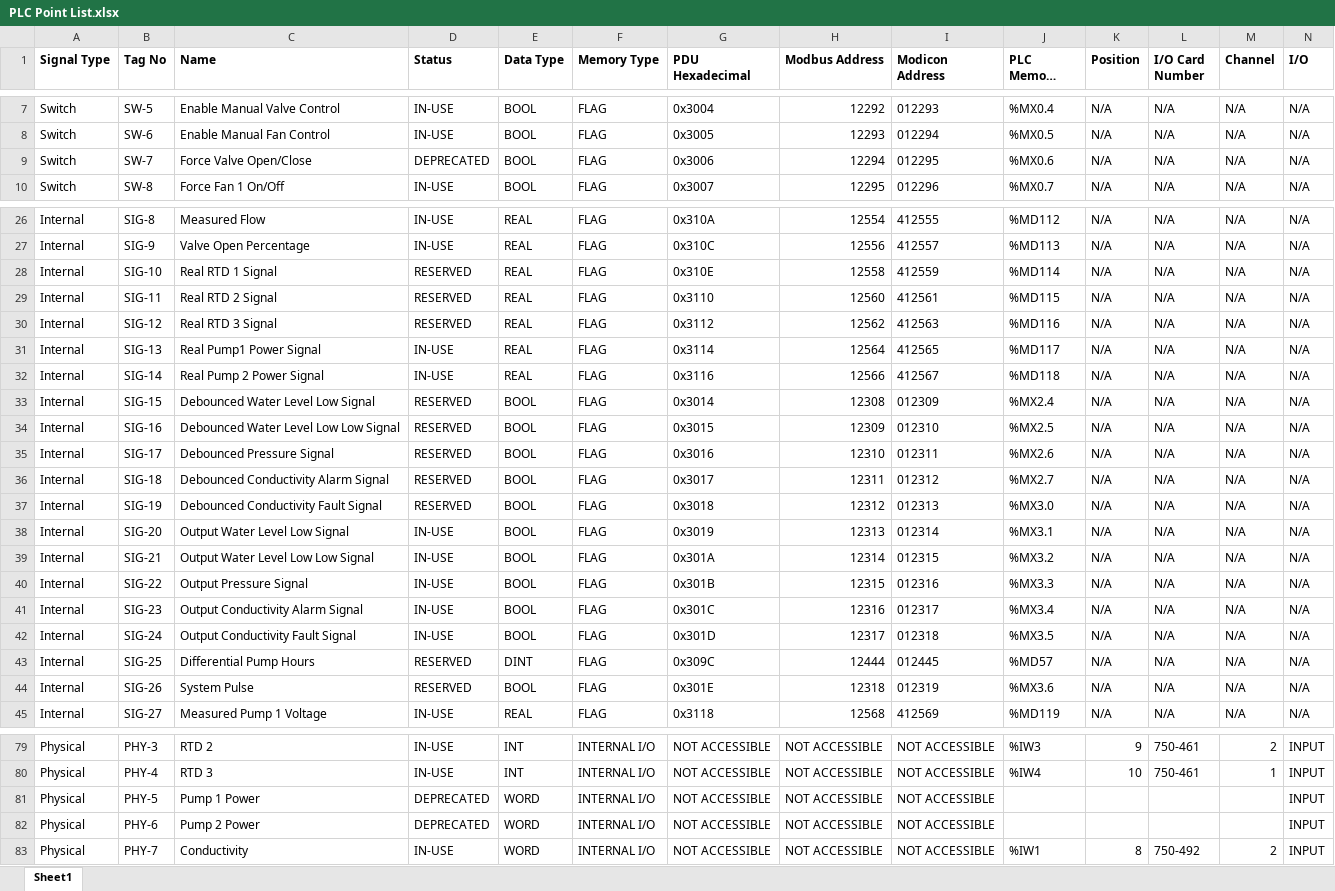
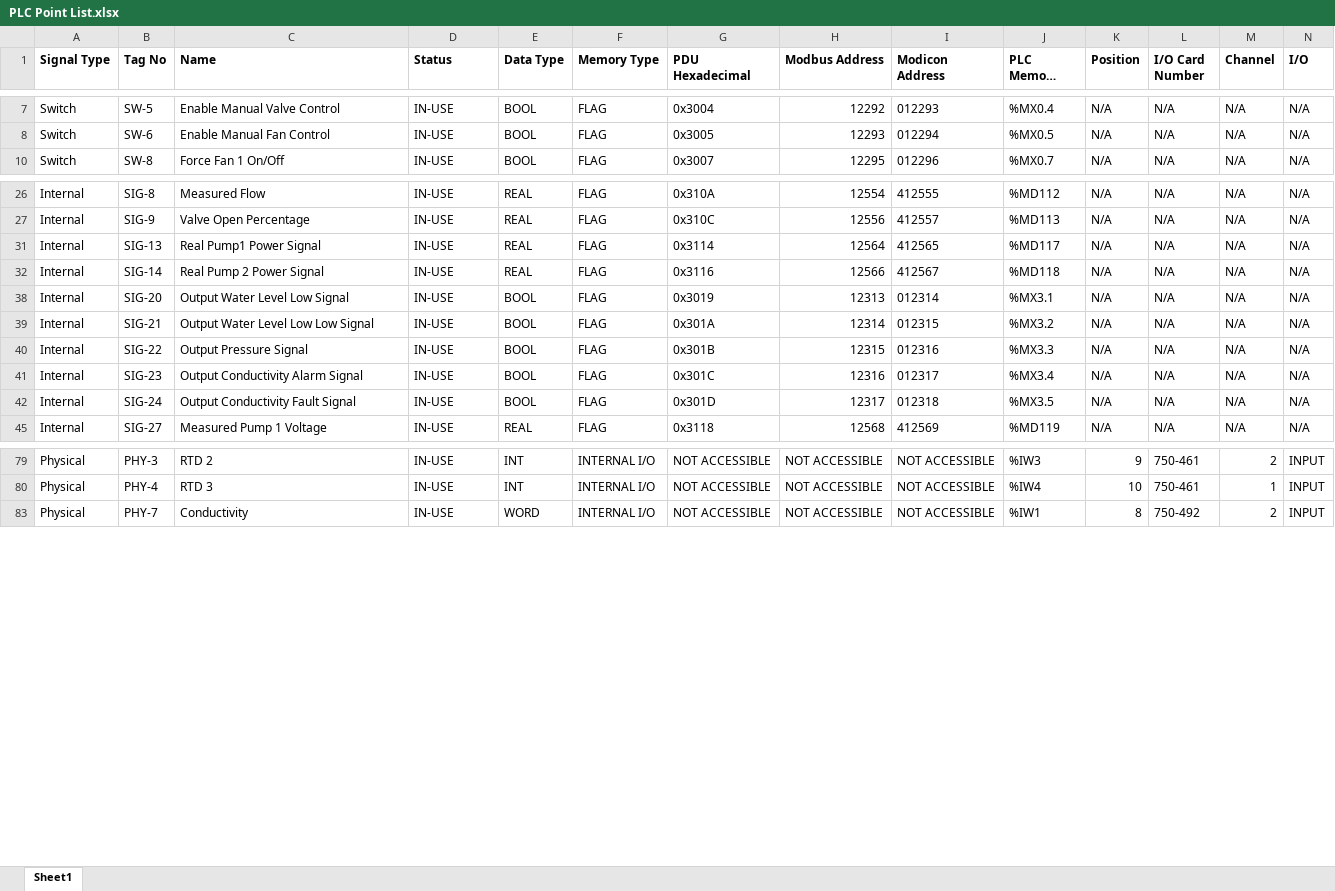
Before and after one commit to Ovikian/TMEIC-DI-Water-Cooling-Skid-Repo, an Excel workbook: Documentation/PLC Point List.xlsx, sheet Sheet1, drawn as a sheet; only a part is shown, gaps mark what is left out; long unchanged cells end in …; values as stored, in another font and other column widths than the file's, no borders; table styles not drawn; rows hold the shown columns only; the diff names each change by its address in the sheet, - before the commit and + after, or states it on an @@ line.

Commit message:
File Updates
-Testing Procedure Template (Will likely delete)
-Testing Sheet Created
- Insignificant Adjustment to Digital Twin
-PLC Point List Modified

```diff
--- a/Documentation/PLC Point List.xlsx (sheet Sheet1)
+++ b/Documentation/PLC Point List.xlsx (sheet Sheet1)
@@ row 9 hidden: Switch | SW-7 | Force Valve Open/Close | DEPRECATED | BOOL | FLAG | 0x3006 | 12294 | 012295 | %MX0.6 | N/A | N/A | N/A | N/A @@
@@ row 28 hidden: Internal | SIG-10 | Real RTD 1 Signal | RESERVED | REAL | FLAG | 0x310E | 12558 | 412559 | %MD114 | N/A | N/A | N/A | N/A @@
@@ row 29 hidden: Internal | SIG-11 | Real RTD 2 Signal | RESERVED | REAL | FLAG | 0x3110 | 12560 | 412561 | %MD115 | N/A | N/A | N/A | N/A @@
@@ row 30 hidden: Internal | SIG-12 | Real RTD 3 Signal | RESERVED | REAL | FLAG | 0x3112 | 12562 | 412563 | %MD116 | N/A | N/A | N/A | N/A @@
@@ row 33 hidden: Internal | SIG-15 | Debounced Water Level Low Signal | RESERVED | BOOL | FLAG | 0x3014 | 12308 | 012309 | %MX2.4 | N/A | N/A | N/A | N/A @@
@@ row 34 hidden: Internal | SIG-16 | Debounced Water Level Low Low Signal | RESERVED | BOOL | FLAG | 0x3015 | 12309 | 012310 | %MX2.5 | N/A | N/A | N/A | N/A @@
@@ row 35 hidden: Internal | SIG-17 | Debounced Pressure Signal | RESERVED | BOOL | FLAG | 0x3016 | 12310 | 012311 | %MX2.6 | N/A | N/A | N/A | N/A @@
@@ row 36 hidden: Internal | SIG-18 | Debounced Conductivity Alarm Signal | RESERVED | BOOL | FLAG | 0x3017 | 12311 | 012312 | %MX2.7 | N/A | N/A | N/A | N/A @@
@@ row 37 hidden: Internal | SIG-19 | Debounced Conductivity Fault Signal | RESERVED | BOOL | FLAG | 0x3018 | 12312 | 012313 | %MX3.0 | N/A | N/A | N/A | N/A @@
@@ row 43 hidden: Internal | SIG-25 | Differential Pump Hours | RESERVED | DINT | FLAG | 0x309C | 12444 | 012445 | %MD57 | N/A | N/A | N/A | N/A @@
@@ row 44 hidden: Internal | SIG-26 | System Pulse | RESERVED | BOOL | FLAG | 0x301E | 12318 | 012319 | %MX3.6 | N/A | N/A | N/A | N/A @@
@@ row 81 hidden: Physical | PHY-5 | Pump 1 Power | DEPRECATED | WORD | INTERNAL I/O | NOT ACCESSIBLE | NOT ACCESSIBLE | NOT ACCESSIBLE |  |  |  |  | INPUT @@
@@ row 82 hidden: Physical | PHY-6 | Pump 2 Power | DEPRECATED | WORD | INTERNAL I/O | NOT ACCESSIBLE | NOT ACCESSIBLE | NOT ACCESSIBLE |  |  |  |  | INPUT @@
```
Also changed, not shown: 4 other files.
